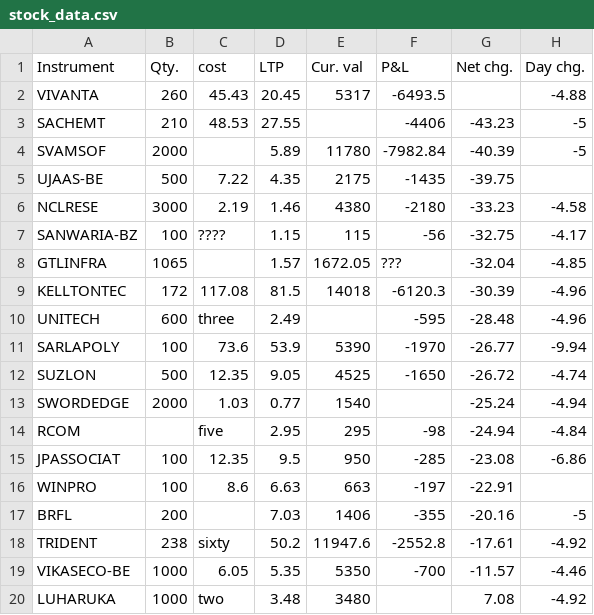
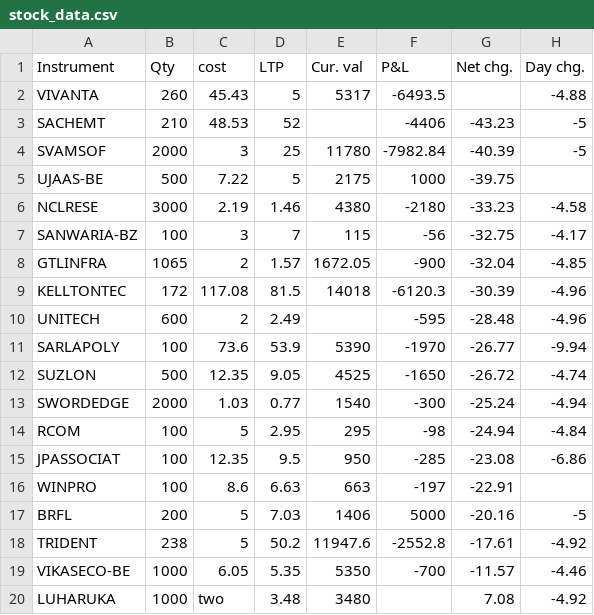
Before and after one commit to shivagadekar/2_Python_For_Data_Science, a CSV file: stock_data.csv, drawn as a sheet.

```diff
--- a/stock_data.csv
+++ b/stock_data.csv
@@ -1,19 +1,19 @@
-Instrument,Qty.,cost,LTP,Cur. val,P&L,Net chg.,Day chg.
-VIVANTA,260,45.43,20.45,5317,-6493.5,,-4.88
-SACHEMT,210,48.53,27.55,,-4406,-43.23,-5
-SVAMSOF,2000,,5.89,11780,-7982.84,-40.39,-5
-UJAAS-BE,500,7.22,4.35,2175,-1435,-39.75,
+Instrument,Qty,cost,LTP,Cur. val,P&L,Net chg.,Day chg.
+VIVANTA,260,45.43,5,5317,-6493.5,,-4.88
+SACHEMT,210,48.53,52,,-4406,-43.23,-5
+SVAMSOF,2000,3,25,11780,-7982.84,-40.39,-5
+UJAAS-BE,500,7.22,5,2175,1000,-39.75,
 NCLRESE,3000,2.19,1.46,4380,-2180,-33.23,-4.58
-SANWARIA-BZ,100,????,1.15,115,-56,-32.75,-4.17
-GTLINFRA,1065,,1.57,1672.05,???,-32.04,-4.85
+SANWARIA-BZ,100,3,7,115,-56,-32.75,-4.17
+GTLINFRA,1065,2,1.57,1672.05,-900,-32.04,-4.85
 KELLTONTEC,172,117.08,81.5,14018,-6120.3,-30.39,-4.96
-UNITECH,600,three,2.49,,-595,-28.48,-4.96
+UNITECH,600,2,2.49,,-595,-28.48,-4.96
 SARLAPOLY,100,73.6,53.9,5390,-1970,-26.77,-9.94
 SUZLON,500,12.35,9.05,4525,-1650,-26.72,-4.74
-SWORDEDGE,2000,1.03,0.77,1540,,-25.24,-4.94
-RCOM,,five,2.95,295,-98,-24.94,-4.84
+SWORDEDGE,2000,1.03,0.77,1540,-300,-25.24,-4.94
+RCOM,100,5,2.95,295,-98,-24.94,-4.84
 JPASSOCIAT,100,12.35,9.5,950,-285,-23.08,-6.86
 WINPRO,100,8.6,6.63,663,-197,-22.91,
-BRFL,200,,7.03,1406,-355,-20.16,-5
-TRIDENT,238,sixty,50.2,11947.6,-2552.8,-17.61,-4.92
+BRFL,200,5,7.03,1406,5000,-20.16,-5
+TRIDENT,238,5,50.2,11947.6,-2552.8,-17.61,-4.92
 VIKASECO-BE,1000,6.05,5.35,5350,-700,-11.57,-4.46
```
Also changed, not shown: 2 other files.
